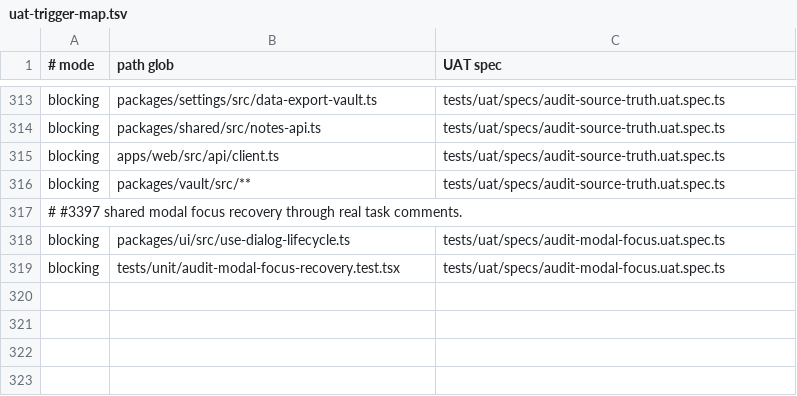
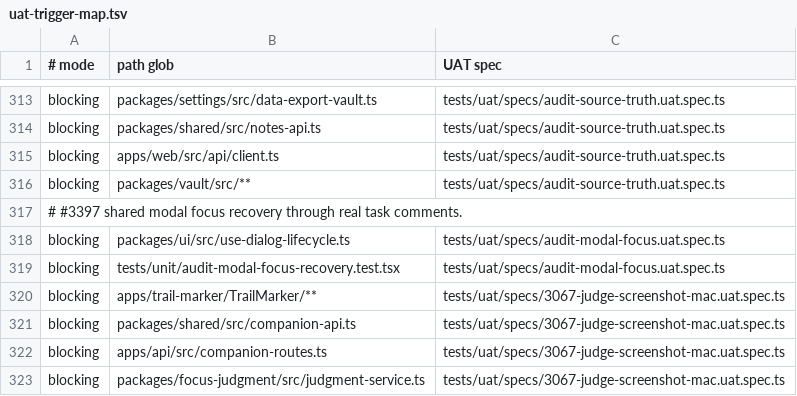
Before and after one commit to motioneso/moss, a TSV file: .claude/skills/coordinate/uat-trigger-map.tsv, drawn as a sheet; only a part is shown, gaps mark what is left out.

```diff
--- a/.claude/skills/coordinate/uat-trigger-map.tsv
+++ b/.claude/skills/coordinate/uat-trigger-map.tsv
@@ -319 +319,5 @@ blocking	packages/ui/src/use-dialog-lifecycle.ts	tests/uat/specs/audit-modal-foc
 blocking	tests/unit/audit-modal-focus-recovery.test.tsx	tests/uat/specs/audit-modal-focus.uat.spec.ts
+blocking	apps/trail-marker/TrailMarker/**	tests/uat/specs/3067-judge-screenshot-mac.uat.spec.ts
+blocking	packages/shared/src/companion-api.ts	tests/uat/specs/3067-judge-screenshot-mac.uat.spec.ts
+blocking	apps/api/src/companion-routes.ts	tests/uat/specs/3067-judge-screenshot-mac.uat.spec.ts
+blocking	packages/focus-judgment/src/judgment-service.ts	tests/uat/specs/3067-judge-screenshot-mac.uat.spec.ts
```
Also changed, not shown: 3 other files.
